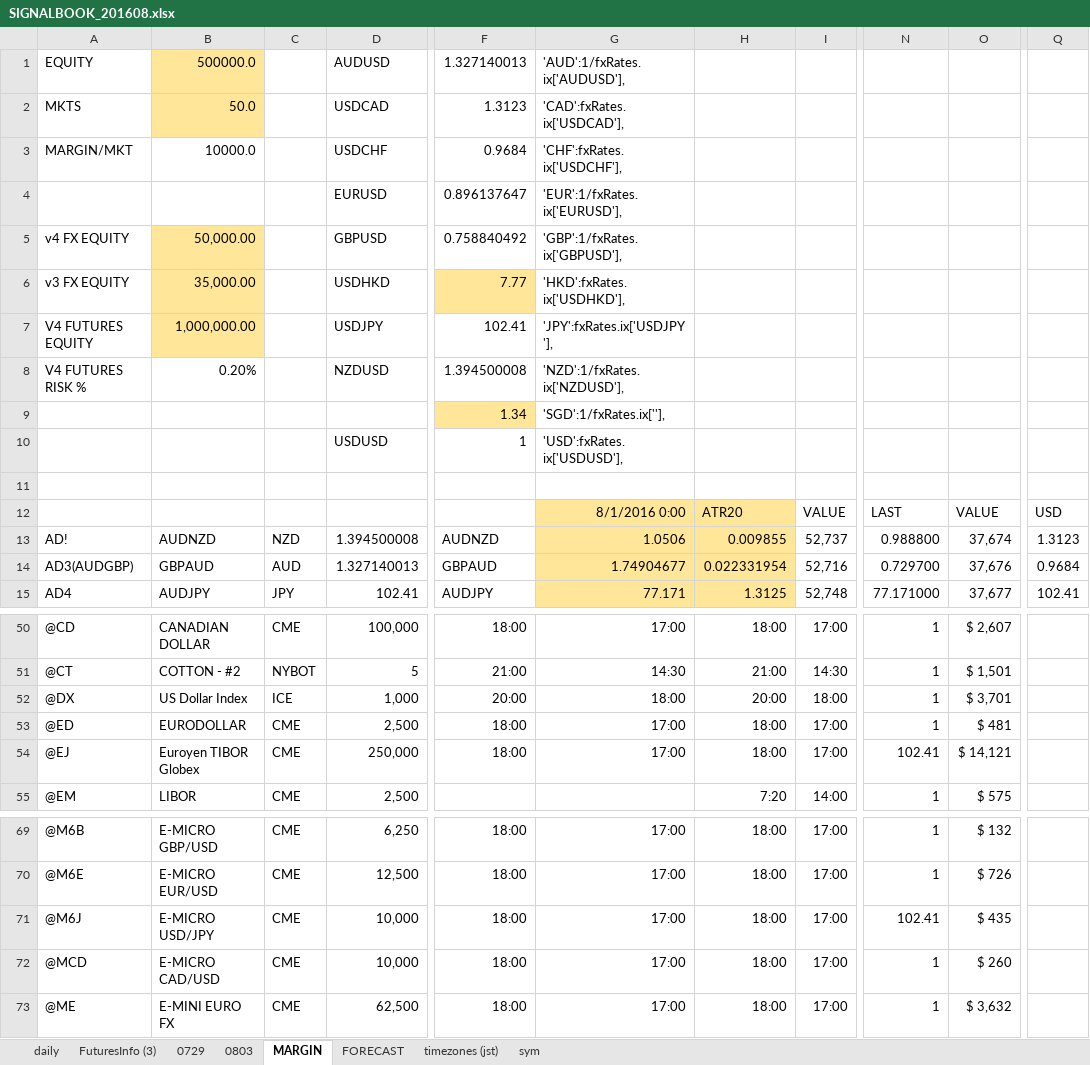
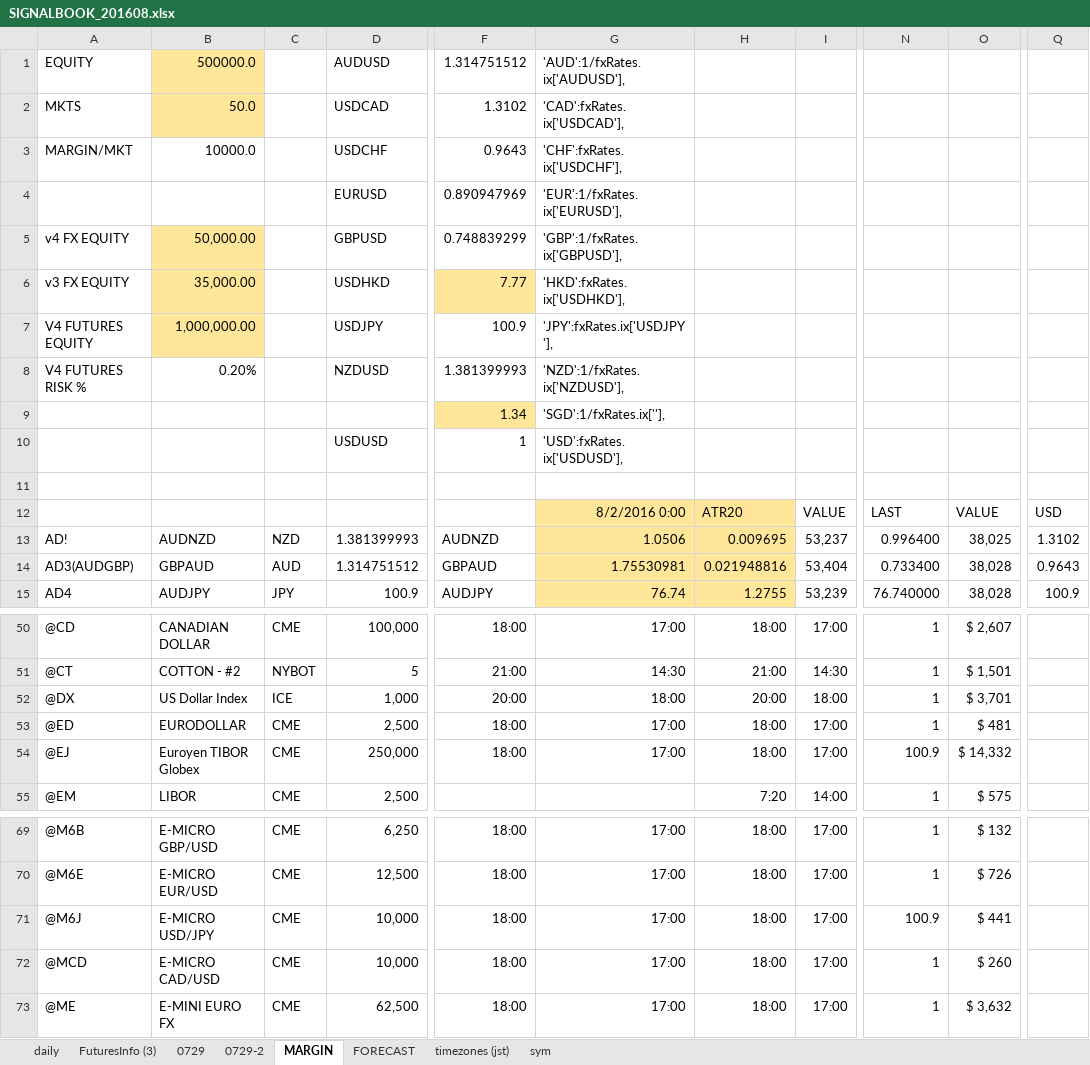
Before and after one commit to hasakura511/ML-TSDP, an Excel workbook: data/systems/SIGNALBOOK_201608.xlsx, sheet MARGIN, drawn as a sheet; only a part is shown, gaps mark what is left out; values as stored, in another font and other column widths than the file's, no borders; the diff covers the shown part only; the diff names each change by its address in the sheet, - before the commit and + after, or states it on an @@ line.

```diff
--- a/data/systems/SIGNALBOOK_201608.xlsx (sheet MARGIN)
+++ b/data/systems/SIGNALBOOK_201608.xlsx (sheet MARGIN)
-sheet tab: 0803
+sheet tab: 0729-2
-F1: 1.327140013
+F1: 1.314751512
-F2: 1.3123
+F2: 1.3102
-F3: 0.9684
+F3: 0.9643
-F4: 0.896137647
+F4: 0.890947969
-F5: 0.758840492
+F5: 0.748839299
-F7: 102.41
+F7: 100.9
-F8: 1.394500008
+F8: 1.381399993
-G12: 8/1/2016 0:00
+G12: 8/2/2016 0:00
-D13: 1.394500008
+D13: 1.381399993
-H13: 0.009855
+H13: 0.009695
-I13: 52,737
+I13: 53,237
-N13: 0.988800
+N13: 0.996400
-O13: 37,674
+O13: 38,025
-Q13: 1.3123
+Q13: 1.3102
-D14: 1.327140013
+D14: 1.314751512
-G14: 1.74904677
+G14: 1.75530981
-H14: 0.022331954
+H14: 0.021948816
-I14: 52,716
+I14: 53,404
-N14: 0.729700
+N14: 0.733400
-O14: 37,676
+O14: 38,028
-Q14: 0.9684
+Q14: 0.9643
-D15: 102.41
+D15: 100.9
-G15: 77.171
+G15: 76.74
-H15: 1.3125
+H15: 1.2755
-I15: 52,748
+I15: 53,239
-N15: 77.171000
+N15: 76.740000
-O15: 37,677
+O15: 38,028
-Q15: 102.41
+Q15: 100.9
-N54: 102.41
+N54: 100.9
-O54: $ 14,121
+O54: $ 14,332
-N71: 102.41
+N71: 100.9
-O71: $ 435
+O71: $ 441
```
Also changed, not shown: 234 edited cells elsewhere in this sheet, sheet 0729, sheet 0729-2, sheet FuturesInfo (3), sheet daily, formulas that keep their value, hidden cells, charts or pictures, 1 other file.
